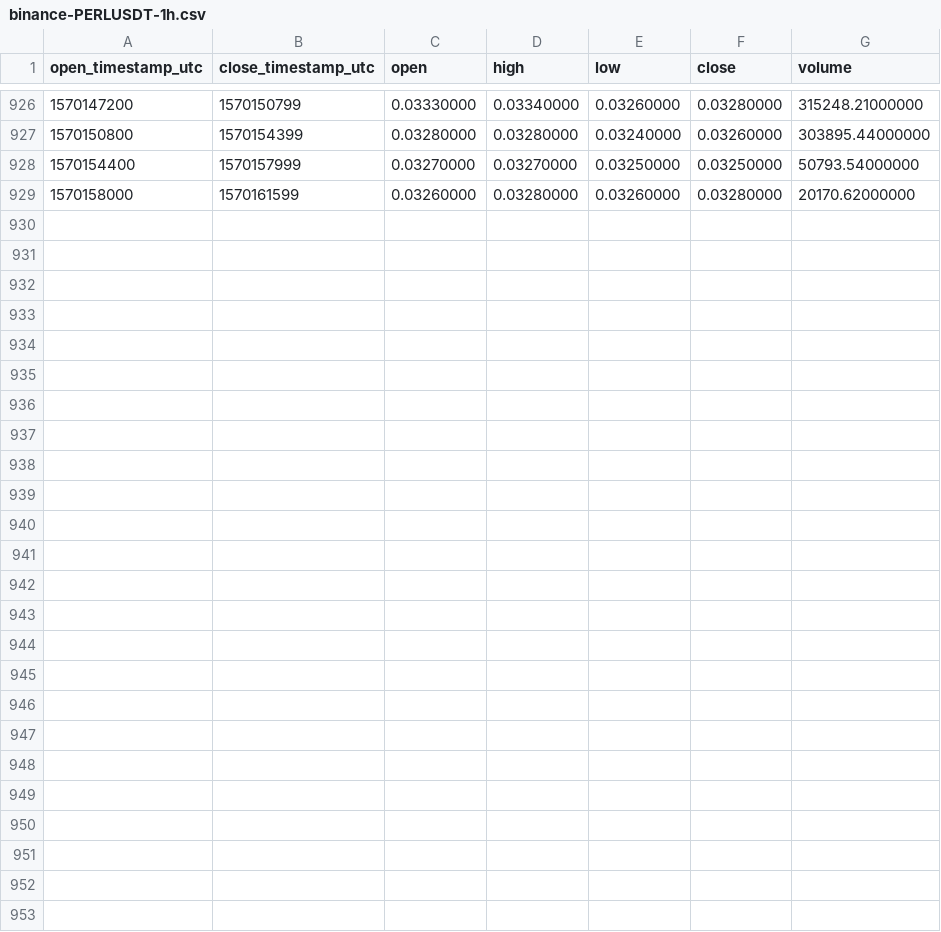
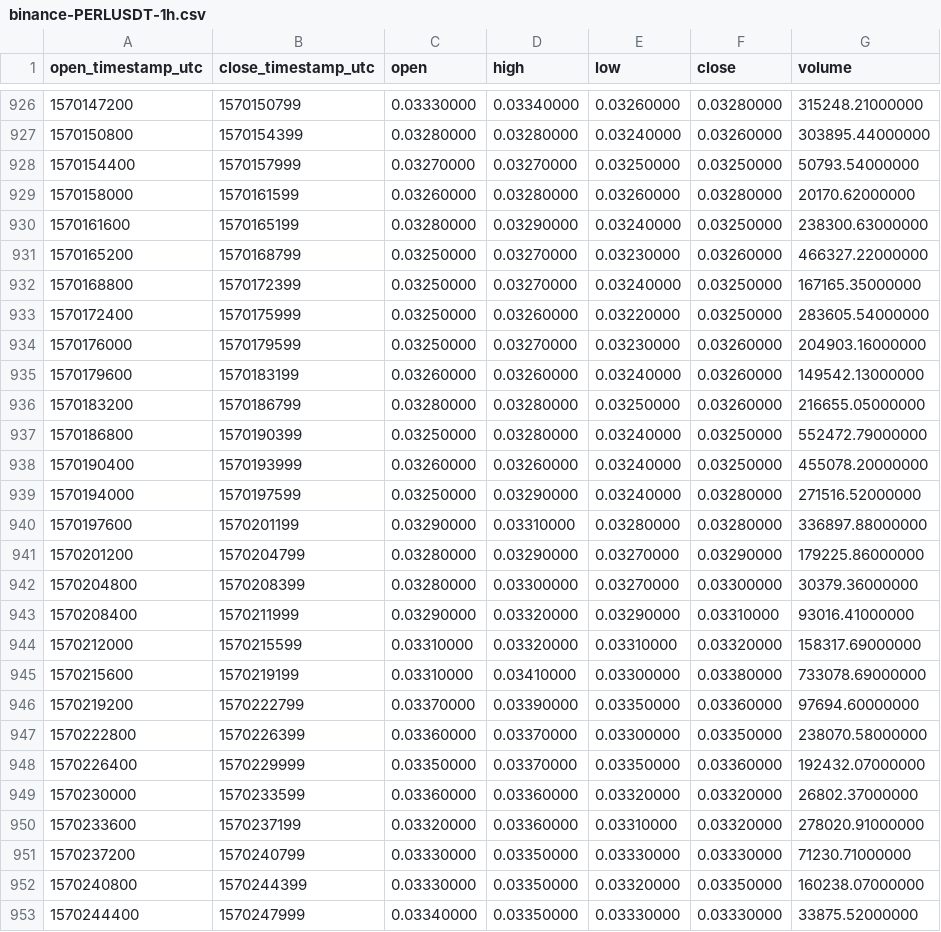
Before and after one commit to cryptobigbro/binance-PERLUSDT, a CSV file: binance-PERLUSDT-1h.csv, drawn as a sheet; only a part is shown, gaps mark what is left out.

Commit message:
Update OHLCV data.

```diff
--- a/binance-PERLUSDT-1h.csv
+++ b/binance-PERLUSDT-1h.csv
@@ -929 +929,25 @@ open_timestamp_utc,close_timestamp_utc,open,high,low,close,volume
 1570158000,1570161599,0.03260000,0.03280000,0.03260000,0.03280000,20170.62000000
+1570161600,1570165199,0.03280000,0.03290000,0.03240000,0.03250000,238300.63000000
+1570165200,1570168799,0.03250000,0.03270000,0.03230000,0.03260000,466327.22000000
+1570168800,1570172399,0.03250000,0.03270000,0.03240000,0.03250000,167165.35000000
+1570172400,1570175999,0.03250000,0.03260000,0.03220000,0.03250000,283605.54000000
+1570176000,1570179599,0.03250000,0.03270000,0.03230000,0.03260000,204903.16000000
+1570179600,1570183199,0.03260000,0.03260000,0.03240000,0.03260000,149542.13000000
+1570183200,1570186799,0.03280000,0.03280000,0.03250000,0.03260000,216655.05000000
+1570186800,1570190399,0.03250000,0.03280000,0.03240000,0.03250000,552472.79000000
+1570190400,1570193999,0.03260000,0.03260000,0.03240000,0.03250000,455078.20000000
+1570194000,1570197599,0.03250000,0.03290000,0.03240000,0.03280000,271516.52000000
+1570197600,1570201199,0.03290000,0.03310000,0.03280000,0.03280000,336897.88000000
+1570201200,1570204799,0.03280000,0.03290000,0.03270000,0.03290000,179225.86000000
+1570204800,1570208399,0.03280000,0.03300000,0.03270000,0.03300000,30379.36000000
+1570208400,1570211999,0.03290000,0.03320000,0.03290000,0.03310000,93016.41000000
+1570212000,1570215599,0.03310000,0.03320000,0.03310000,0.03320000,158317.69000000
+1570215600,1570219199,0.03310000,0.03410000,0.03300000,0.03380000,733078.69000000
+1570219200,1570222799,0.03370000,0.03390000,0.03350000,0.03360000,97694.60000000
+1570222800,1570226399,0.03360000,0.03370000,0.03300000,0.03350000,238070.58000000
+1570226400,1570229999,0.03350000,0.03370000,0.03350000,0.03360000,192432.07000000
+1570230000,1570233599,0.03360000,0.03360000,0.03320000,0.03320000,26802.37000000
+1570233600,1570237199,0.03320000,0.03360000,0.03310000,0.03320000,278020.91000000
+1570237200,1570240799,0.03330000,0.03350000,0.03330000,0.03330000,71230.71000000
+1570240800,1570244399,0.03330000,0.03350000,0.03320000,0.03350000,160238.07000000
+1570244400,1570247999,0.03340000,0.03350000,0.03330000,0.03330000,33875.52000000
```
Also changed, not shown: binance-PERLUSDT-1d.csv.
